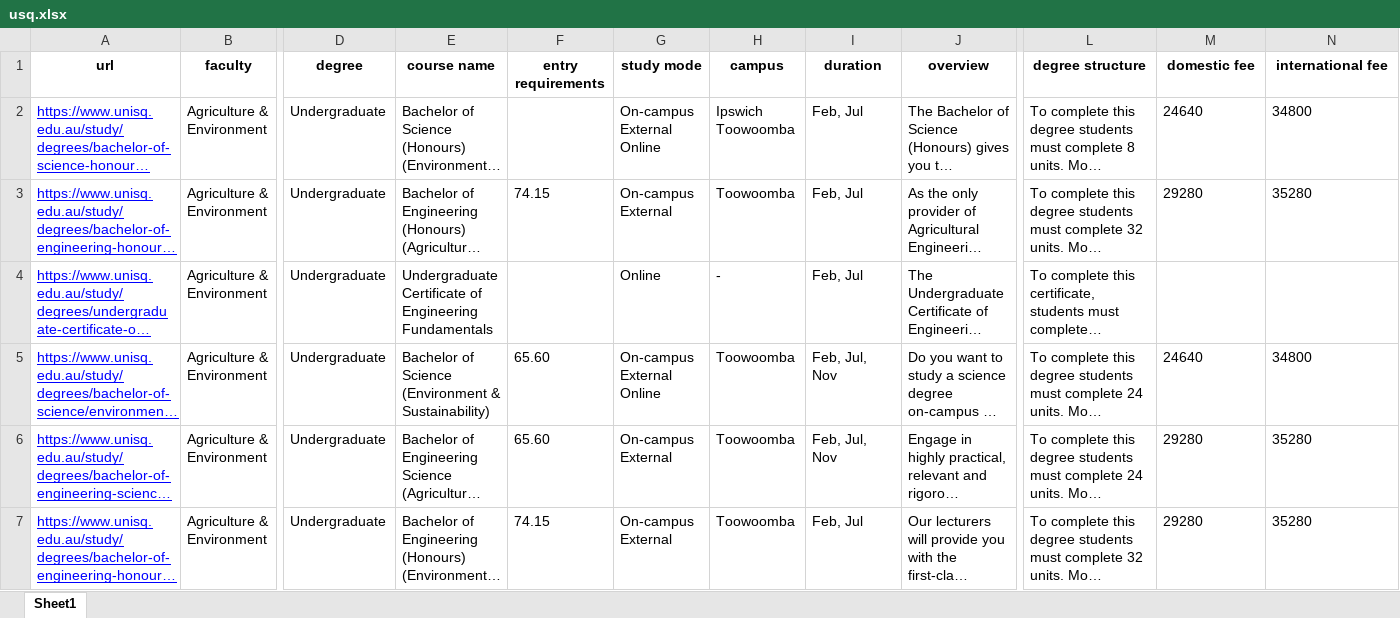
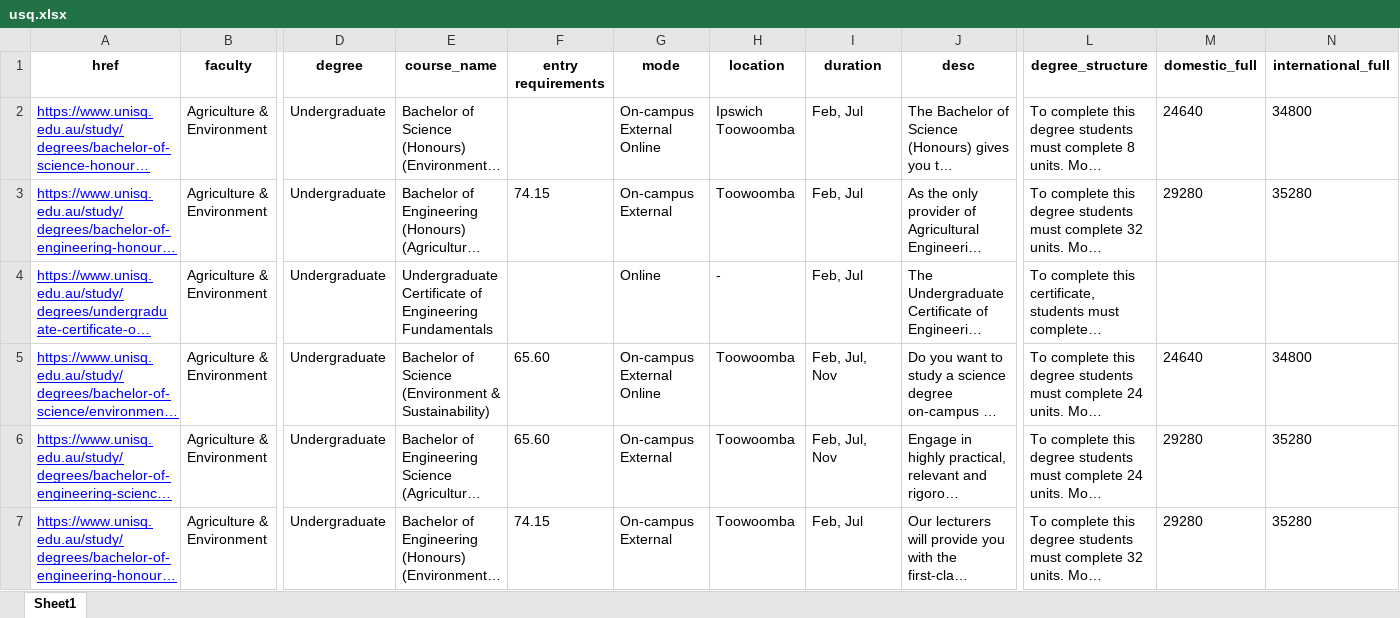
Before and after one commit to Q12976433/scrapy, an Excel workbook: usq.xlsx, sheet Sheet1, drawn as a sheet; only a part is shown, gaps mark what is left out; long unchanged cells end in …; values as stored, in another font and other column widths than the file's, no borders; the diff names each change by its address in the sheet, - before the commit and + after, or states it on an @@ line.

```diff
--- a/usq.xlsx (sheet Sheet1)
+++ b/usq.xlsx (sheet Sheet1)
-A1: url
+A1: href
-E1: course name
+E1: course_name
-G1: study mode
+G1: mode
-H1: campus
+H1: location
-J1: overview
+J1: desc
-L1: degree structure
+L1: degree_structure
-M1: domestic fee
+M1: domestic_full
-N1: international fee
+N1: international_full
```
Also changed, not shown: charles.xlsx, monash2.xlsx, 12 other files.
